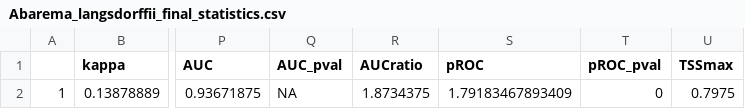
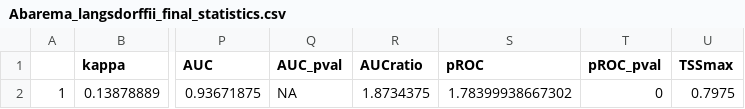
Before and after one commit to Model-R/modleR, a CSV file: docs/reference/models/Abarema_langsdorffii/present/final_models/Abarema_langsdorffii_final_statistics.csv, drawn as a sheet; only a part is shown, gaps mark what is left out; the diff names each change by its address in the sheet, - before the commit and + after, or states it on an @@ line.

```diff
--- a/docs/reference/models/Abarema_langsdorffii/present/final_models/Abarema_langsdorffii_final_statistics.csv
+++ b/docs/reference/models/Abarema_langsdorffii/present/final_models/Abarema_langsdorffii_final_statistics.csv
-S2 (pROC): 1.79183467893409
+S2 (pROC): 1.78399938667302
```
Also changed, not shown: docs/reference/models/Abarema_langsdorffii/present/final_models/Abarema_langsdorffii_mean_statistics.csv, docs/reference/models/Abarema_langsdorffii/present/partitions/evaluate_Abarema_langsdorffii_1_1_bioclim.csv, 34 other files.
